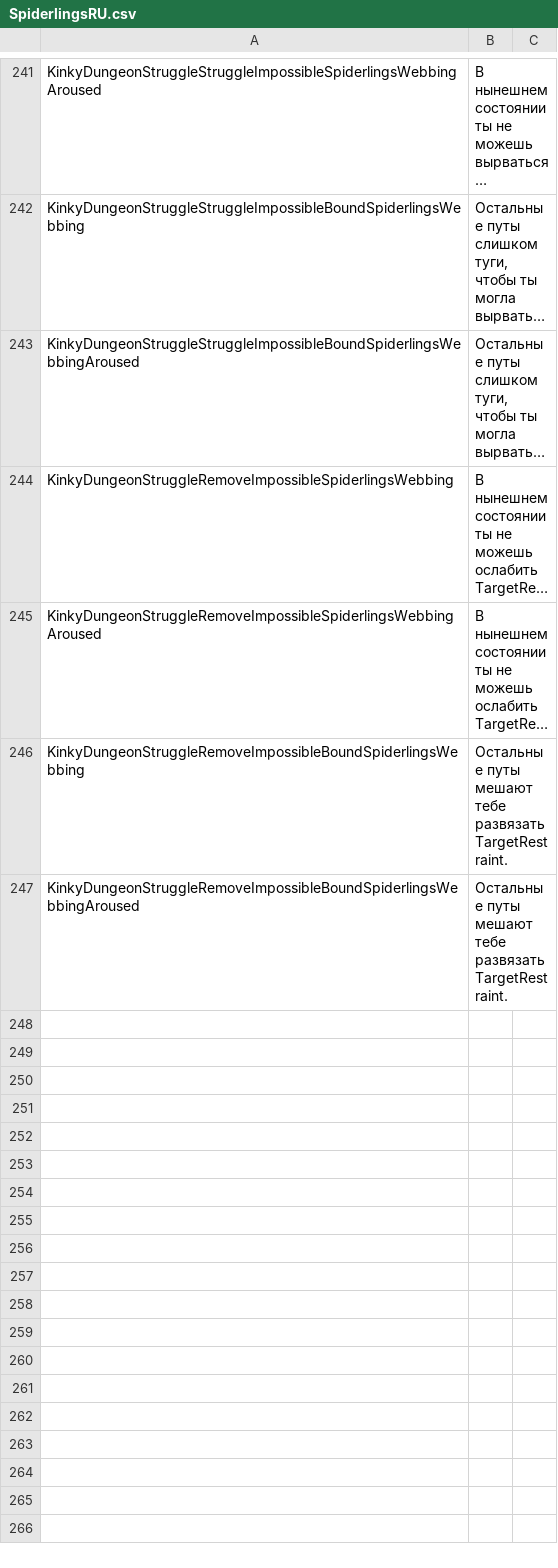
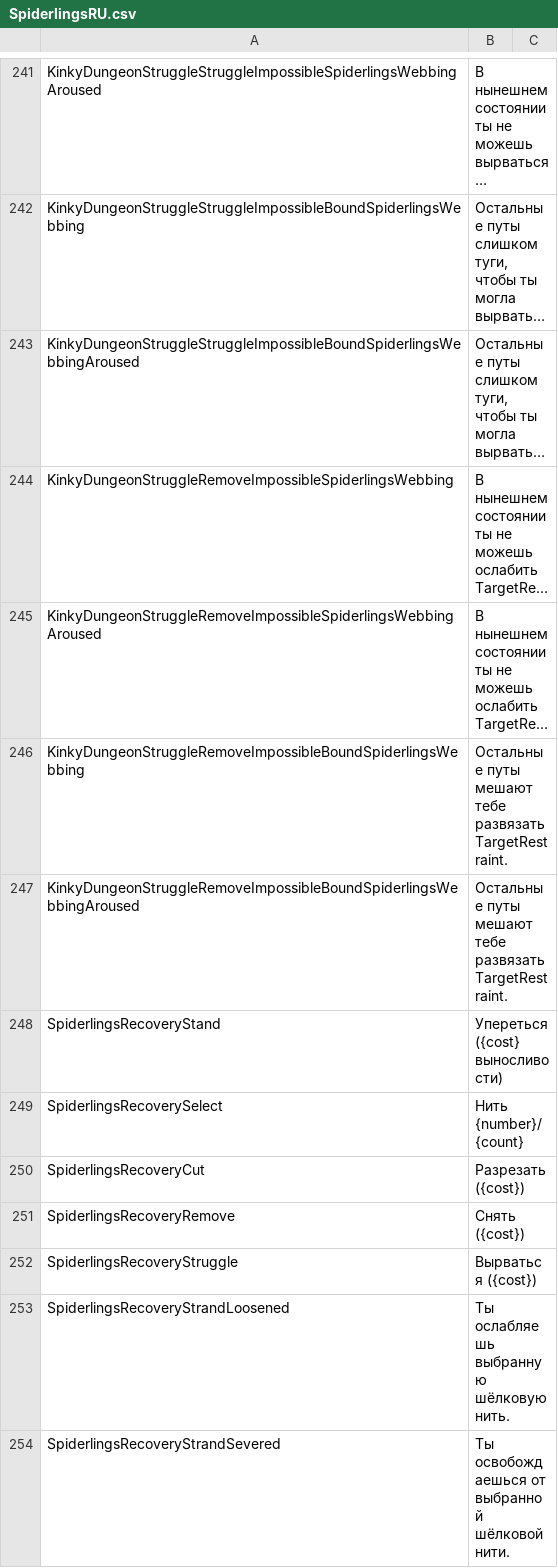
Before and after one commit to duromumuyazu74-rgb/Spiderlings, a CSV file: KinkyDungeon-Spiderlings/SpiderlingsRU.csv, drawn as a sheet; only a part is shown, gaps mark what is left out; long unchanged cells end in ….

Commit message:
fix(gameplay): restore paid recovery controls and trim planning overhead
Refs #113. Deliver test.82 with native strand input, read-only HUD previews, source feedback, and focused planning caches. Record adversarial player strategies, native numerical comparisons, dual-version acceptance, and the unresolved core construction priority.

```diff
--- a/KinkyDungeon-Spiderlings/SpiderlingsRU.csv
+++ b/KinkyDungeon-Spiderlings/SpiderlingsRU.csv
@@ -247 +247,8 @@ KinkyDungeonStruggleRemoveImpossibleBoundSpiderlingsWebbing,"Остальные
 KinkyDungeonStruggleRemoveImpossibleBoundSpiderlingsWebbingAroused,"Остальные путы мешают тебе развязать TargetRestraint."
+SpiderlingsRecoveryStand,Упереться ({cost} выносливости)
+SpiderlingsRecoverySelect,Нить {number}/{count}
+SpiderlingsRecoveryCut,Разрезать ({cost})
+SpiderlingsRecoveryRemove,Снять ({cost})
+SpiderlingsRecoveryStruggle,Вырваться ({cost})
+SpiderlingsRecoveryStrandLoosened,Ты ослабляешь выбранную шёлковую нить.
+SpiderlingsRecoveryStrandSevered,Ты освобождаешься от выбранной шёлковой нити.
```
Also changed, not shown: KinkyDungeon-Spiderlings/SpiderlingsDE.csv, KinkyDungeon-Spiderlings/SpiderlingsES.csv, 21 other files.
